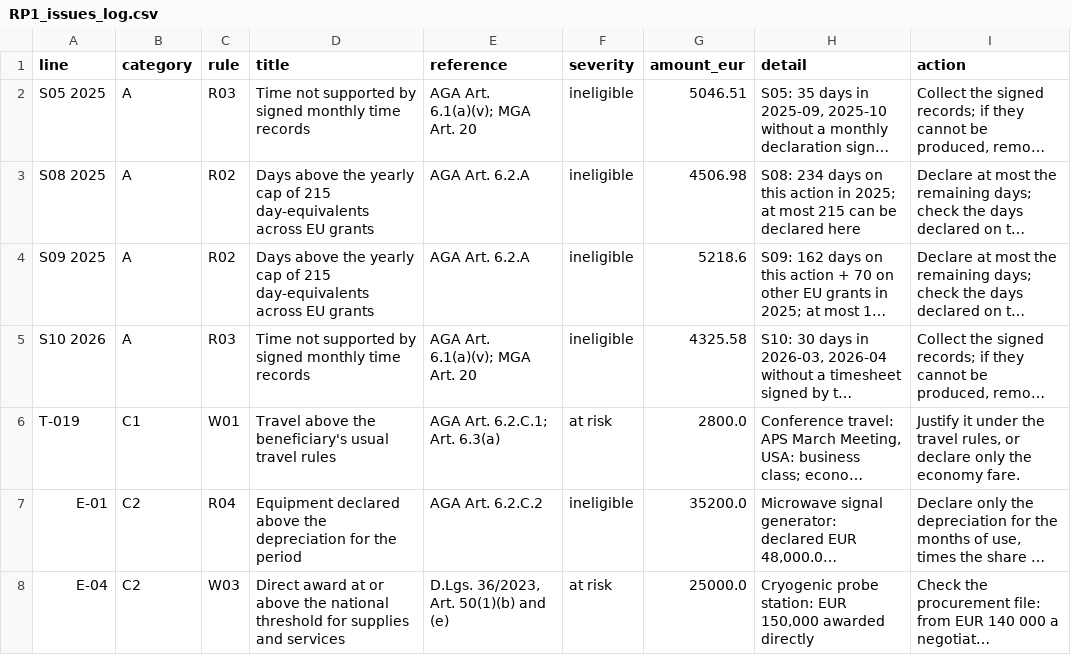
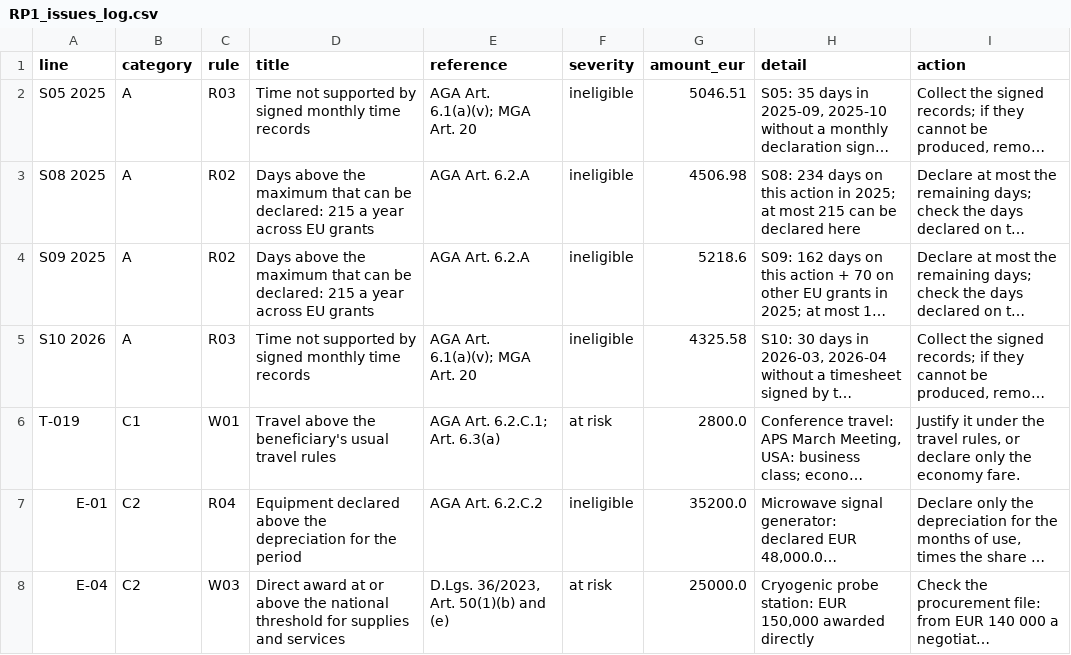
Before and after one commit to Leotaby/research-grant-cost-reporting, a CSV file: reports/RP1_issues_log.csv, drawn as a sheet; only a part is shown; long unchanged cells end in …; the diff names each change by its address in the sheet, - before the commit and + after, or states it on an @@ line.

```diff
--- a/reports/RP1_issues_log.csv
+++ b/reports/RP1_issues_log.csv
-D3:D4 (title): …above the yearly cap of 215 day-equivalents across EU…
+D3:D4 (title): …above the maximum that can be declared: 215 a year across EU…
```
Also changed, not shown: data/staff.csv, reports/RP1_personnel.csv, 21 other files.
